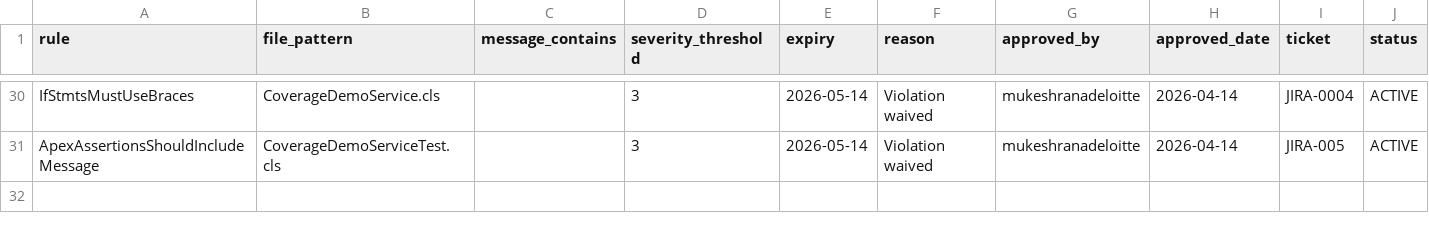
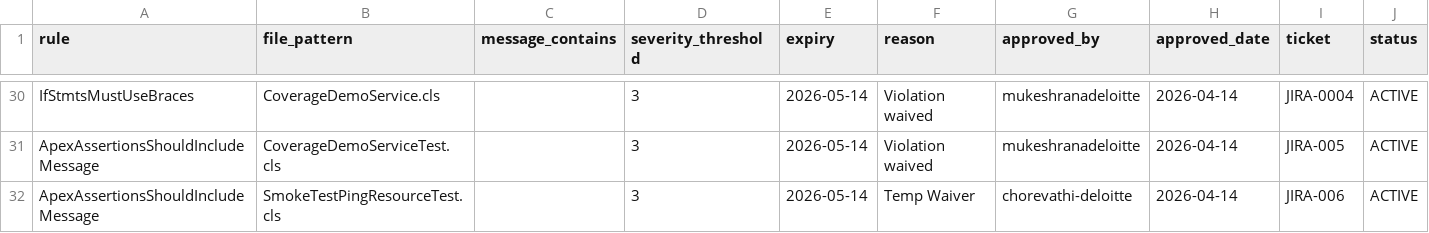
Before and after one commit to mukeshranadeloitte/crt_repo, a CSV file: .github/sf-scanner-waivers.csv, drawn as a sheet; only a part is shown, gaps mark what is left out.

Commit message:
Update sf-scanner-waivers.csv

```diff
--- a/.github/sf-scanner-waivers.csv
+++ b/.github/sf-scanner-waivers.csv
@@ -31 +31,2 @@ IfStmtsMustUseBraces,CoverageDemoService.cls,,3,2026-05-14,Violation waived,muke
 ApexAssertionsShouldIncludeMessage,CoverageDemoServiceTest.cls,,3,2026-05-14,Violation waived,mukeshranadeloitte,2026-04-14,JIRA-005,ACTIVE
+ApexAssertionsShouldIncludeMessage,SmokeTestPingResourceTest.cls,,3,2026-05-14,Temp Waiver,chorevathi-deloitte,2026-04-14,JIRA-006,ACTIVE
```
